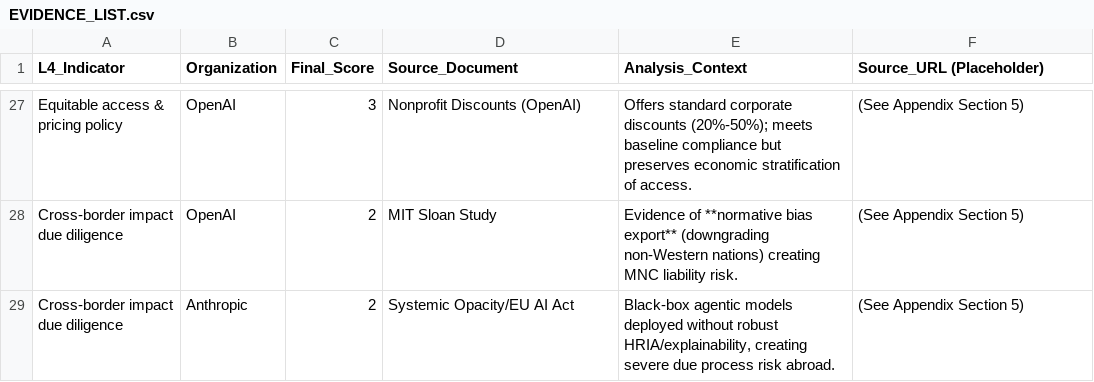
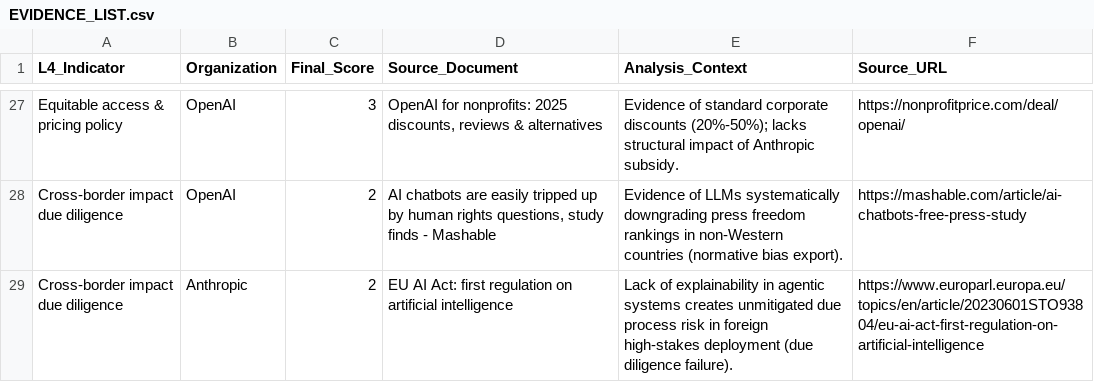
Before and after one commit to 0xalexshah/JAR-Governance-and-Accountability, a CSV file: EVIDENCE_LIST.csv, drawn as a sheet; only a part is shown, gaps mark what is left out; the diff covers the shown part only.

Commit message:
Added links to evidence list csv

```diff
--- a/EVIDENCE_LIST.csv
+++ b/EVIDENCE_LIST.csv
@@ -1 +1 @@
-L4_Indicator,Organization,Final_Score,Source_Document,Analysis_Context,Source_URL (Placeholder)
+L4_Indicator,Organization,Final_Score,Source_Document,Analysis_Context,Source_URL
@@ -27,3 +27,3 @@ L4_Indicator,Organization,Final_Score,Source_Document,Analysis_Context,Source_UR
-"Equitable access & pricing policy",OpenAI,3,"Nonprofit Discounts (OpenAI)","Offers standard corporate discounts (20%-50%); meets baseline compliance but preserves economic stratification of access.","(See Appendix Section 5)"
-"Cross-border impact due diligence",OpenAI,2,"MIT Sloan Study","Evidence of **normative bias export** (downgrading non-Western nations) creating MNC liability risk.","(See Appendix Section 5)"
-"Cross-border impact due diligence",Anthropic,2,"Systemic Opacity/EU AI Act","Black-box agentic models deployed without robust HRIA/explainability, creating severe due process risk abroad.","(See Appendix Section 5)"
+Equitable access & pricing policy,OpenAI,3,"OpenAI for nonprofits: 2025 discounts, reviews & alternatives",Evidence of standard corporate discounts (20%-50%); lacks structural impact of Anthropic subsidy.,https://nonprofitprice.com/deal/openai/
+Cross-border impact due diligence,OpenAI,2,"AI chatbots are easily tripped up by human rights questions, study finds - Mashable",Evidence of LLMs systematically downgrading press freedom rankings in non-Western countries (normative bias export).,https://mashable.com/article/ai-chatbots-free-press-study
+Cross-border impact due diligence,Anthropic,2,EU AI Act: first regulation on artificial intelligence,Lack of explainability in agentic systems creates unmitigated due process risk in foreign high-stakes deployment (due diligence failure).,https://www.europarl.europa.eu/topics/en/article/20230601STO93804/eu-ai-act-first-regulation-on-artificial-intelligence
```
Also changed, not shown: 63 edited cells elsewhere in this file.
